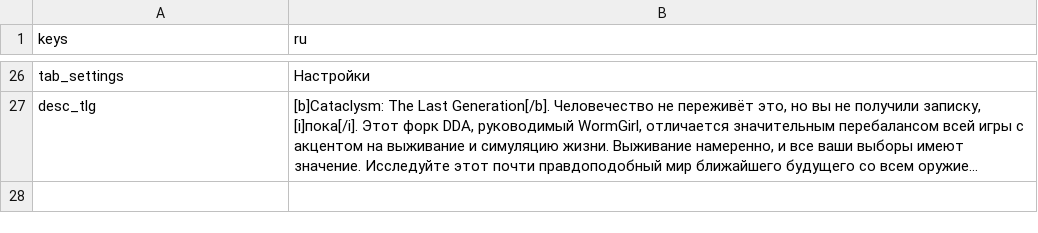
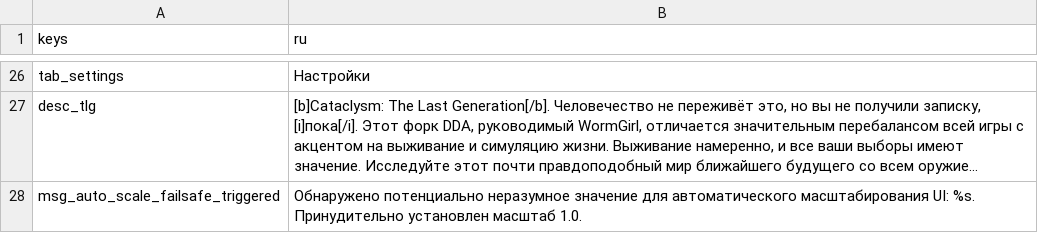
Before and after one commit to CrimsonCrossBunker/Catapult, a CSV file: text/ru/general.csv, drawn as a sheet; only a part is shown, gaps mark what is left out; long unchanged cells end in …; the diff names each change by its address in the sheet, - before the commit and + after, or states it on an @@ line.

Commit message:
Add failsafes for window geometry and automatic scale

```diff
--- a/text/ru/general.csv
+++ b/text/ru/general.csv
+row 28: msg_auto_scale_failsafe_triggered | Обнаружено потенциально неразумное значение для автоматического масштабирования UI: %s. Принудительно установлен масштаб 1.0.
```
Also changed, not shown: text/cs/general.csv, text/es/general.csv, 10 other files.
